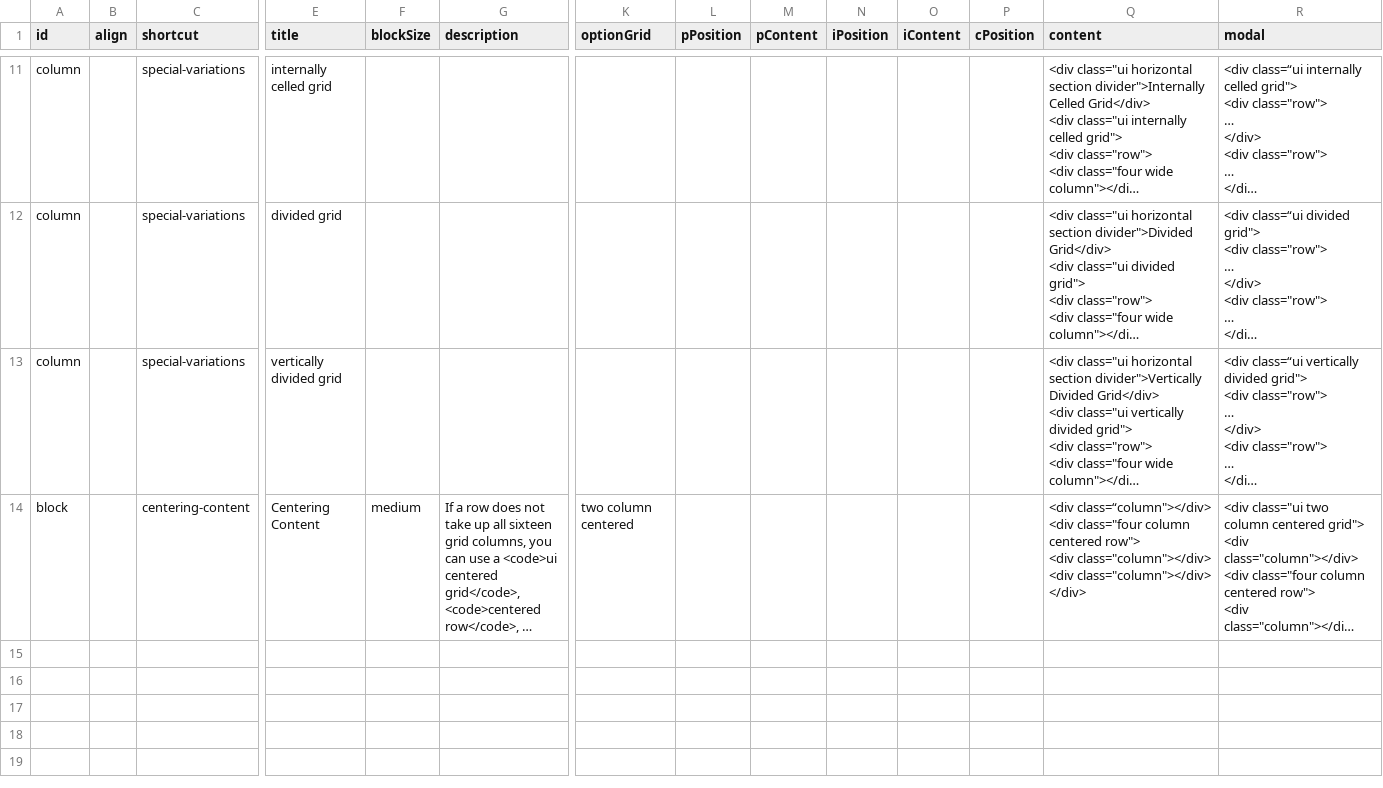
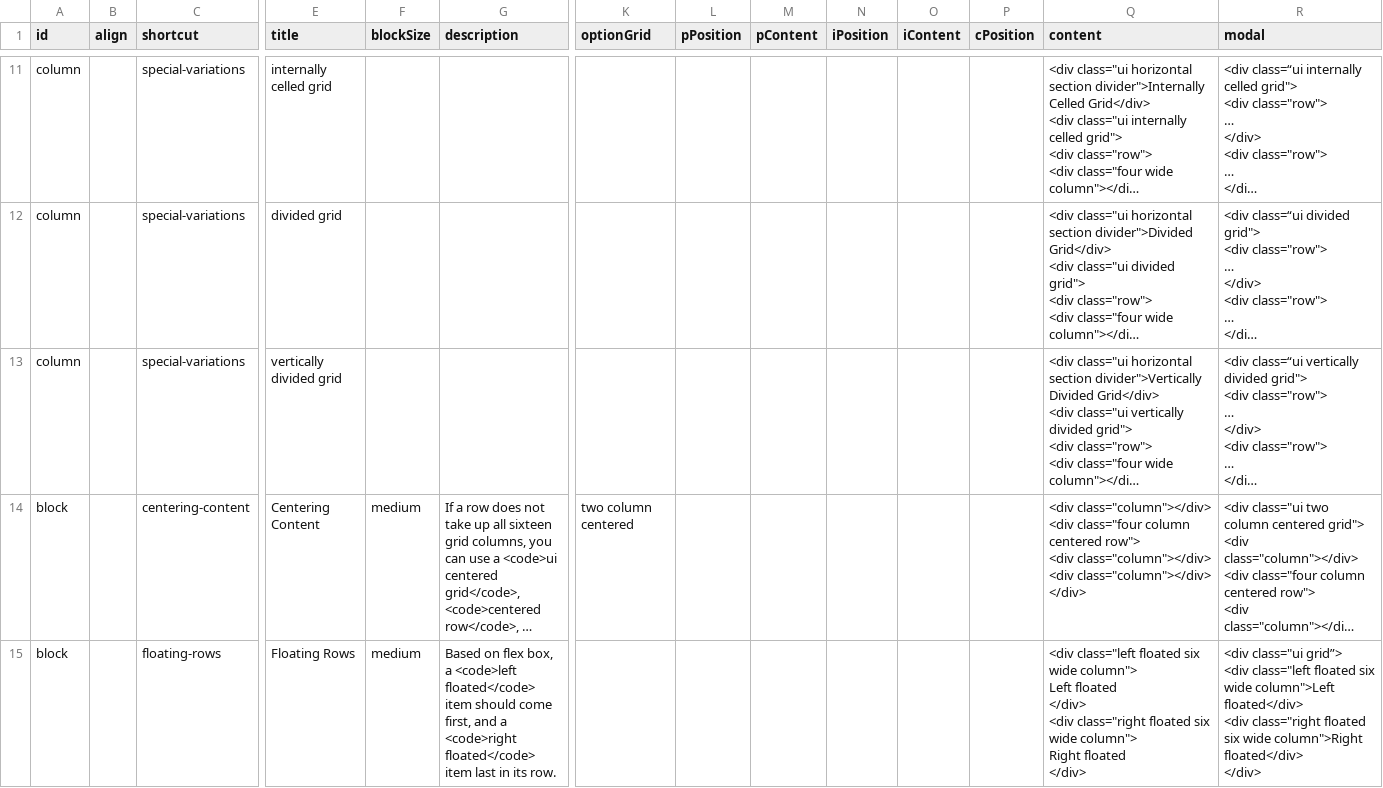
Before and after one commit to marcus8712/test, a CSV file: data/grid.csv, drawn as a sheet; only a part is shown, gaps mark what is left out; long unchanged cells end in …; rows hold the shown columns only; ↵ is a line break in a cell; the diff names each change by its address in the sheet, - before the commit and + after, or states it on an @@ line.

```diff
--- a/data/grid.csv
+++ b/data/grid.csv
-Q14 (content): <div class=“column"></div> ↵ <div class="four…
+Q14 (content): <div class="column"></div> ↵ <div class="four…
+row 15: block |  | floating-rows | Floating Rows | medium | Based on flex box, a <code>left floated</code> item should come first, and a <code>right floated</code> item last in its row. |  |  |  |  |  |  | <div class="left floated six wide column"> ↵ Left floated ↵ </div> ↵ <div class="right floated six wide column"> ↵ Right floated ↵ </div> | <div class="ui grid”> ↵ <div class="left floated six wide column">Left floated</div> ↵ <div class="right floated six wide column">Right floated</div> ↵ </div>
```
Also changed, not shown: 2 other files.
